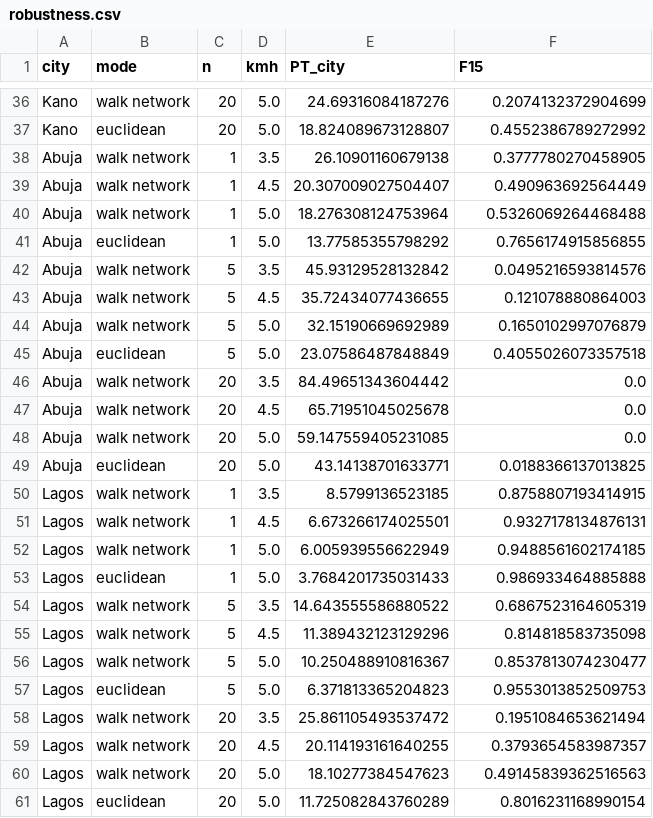
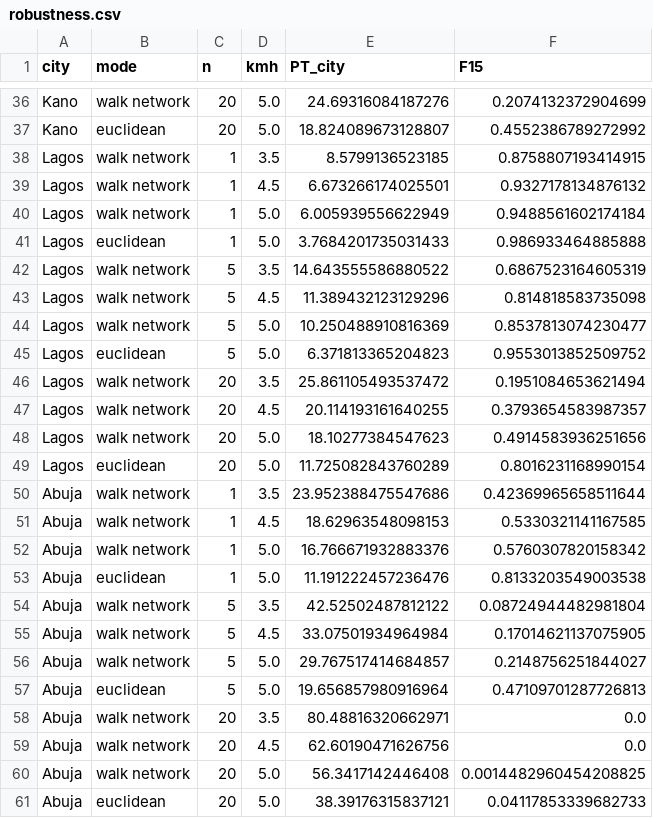
Before and after one commit to whizialfa/15-min-cities-nigeria, a CSV file: data/processed/robustness.csv, drawn as a sheet; only a part is shown, gaps mark what is left out.

```diff
--- a/data/processed/robustness.csv
+++ b/data/processed/robustness.csv
@@ -37,17 +37,5 @@ Kano,walk network,20,5.0,24.69316084187276,0.2074132372904699
 Kano,euclidean,20,5.0,18.824089673128807,0.4552386789272992
-Abuja,walk network,1,3.5,26.10901160679138,0.3777780270458905
-Abuja,walk network,1,4.5,20.307009027504407,0.490963692564449
-Abuja,walk network,1,5.0,18.276308124753964,0.5326069264468488
-Abuja,euclidean,1,5.0,13.77585355798292,0.7656174915856855
-Abuja,walk network,5,3.5,45.93129528132842,0.0495216593814576
-Abuja,walk network,5,4.5,35.72434077436655,0.121078880864003
-Abuja,walk network,5,5.0,32.15190669692989,0.1650102997076879
-Abuja,euclidean,5,5.0,23.07586487848849,0.4055026073357518
-Abuja,walk network,20,3.5,84.49651343604442,0.0
-Abuja,walk network,20,4.5,65.71951045025678,0.0
-Abuja,walk network,20,5.0,59.147559405231085,0.0
-Abuja,euclidean,20,5.0,43.14138701633771,0.0188366137013825
 Lagos,walk network,1,3.5,8.5799136523185,0.8758807193414915
-Lagos,walk network,1,4.5,6.673266174025501,0.9327178134876131
-Lagos,walk network,1,5.0,6.005939556622949,0.9488561602174185
+Lagos,walk network,1,4.5,6.673266174025501,0.9327178134876132
+Lagos,walk network,1,5.0,6.005939556622949,0.9488561602174184
 Lagos,euclidean,1,5.0,3.7684201735031433,0.986933464885888
@@ -55,7 +43,19 @@ Lagos,walk network,5,3.5,14.643555586880522,0.6867523164605319
 Lagos,walk network,5,4.5,11.389432123129296,0.814818583735098
-Lagos,walk network,5,5.0,10.250488910816367,0.8537813074230477
-Lagos,euclidean,5,5.0,6.371813365204823,0.9553013852509753
+Lagos,walk network,5,5.0,10.250488910816369,0.8537813074230477
+Lagos,euclidean,5,5.0,6.371813365204823,0.9553013852509752
 Lagos,walk network,20,3.5,25.861105493537472,0.1951084653621494
 Lagos,walk network,20,4.5,20.114193161640255,0.3793654583987357
-Lagos,walk network,20,5.0,18.10277384547623,0.49145839362516563
+Lagos,walk network,20,5.0,18.10277384547623,0.4914583936251656
 Lagos,euclidean,20,5.0,11.725082843760289,0.8016231168990154
+Abuja,walk network,1,3.5,23.952388475547686,0.42369965658511644
+Abuja,walk network,1,4.5,18.62963548098153,0.5330321141167585
+Abuja,walk network,1,5.0,16.766671932883376,0.5760307820158342
+Abuja,euclidean,1,5.0,11.191222457236476,0.8133203549003538
+Abuja,walk network,5,3.5,42.52502487812122,0.08724944482981804
+Abuja,walk network,5,4.5,33.07501934964984,0.17014621137075905
+Abuja,walk network,5,5.0,29.767517414684857,0.2148756251844027
+Abuja,euclidean,5,5.0,19.656857980916964,0.47109701287726813
+Abuja,walk network,20,3.5,80.48816320662971,0.0
+Abuja,walk network,20,4.5,62.60190471626756,0.0
+Abuja,walk network,20,5.0,56.3417142446408,0.0014482960454208825
+Abuja,euclidean,20,5.0,38.39176315837121,0.04117853339682733
```
Also changed, not shown: data/processed/abuja_metrics.csv, data/processed/abuja_nstar_curve.csv, 56 other files.
